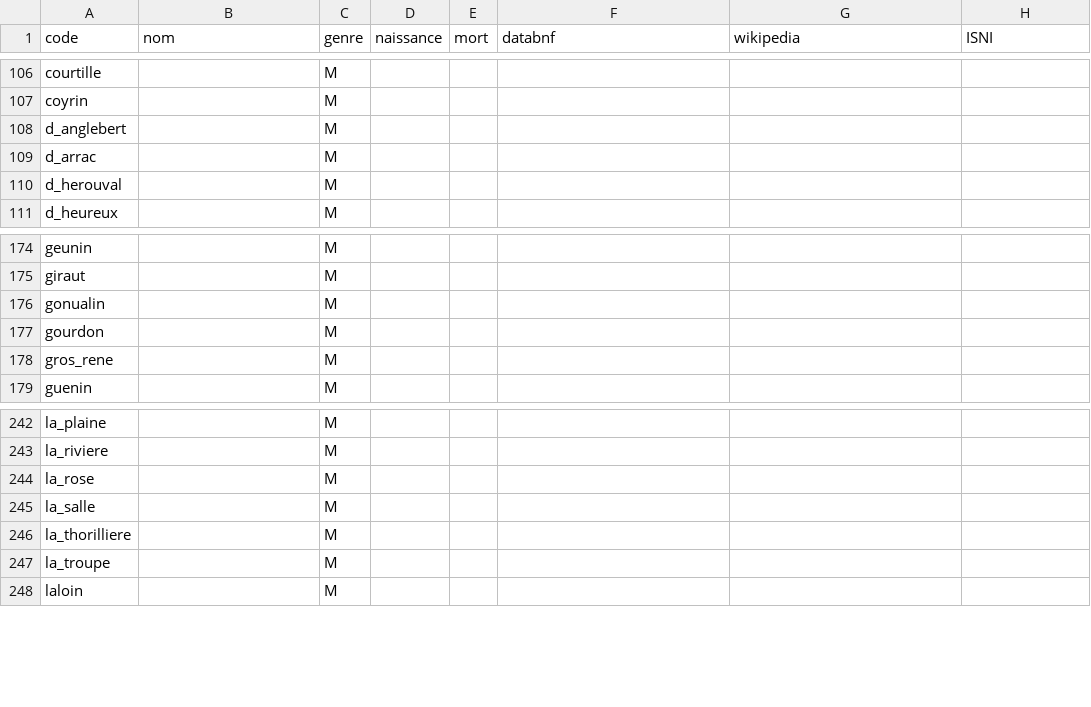
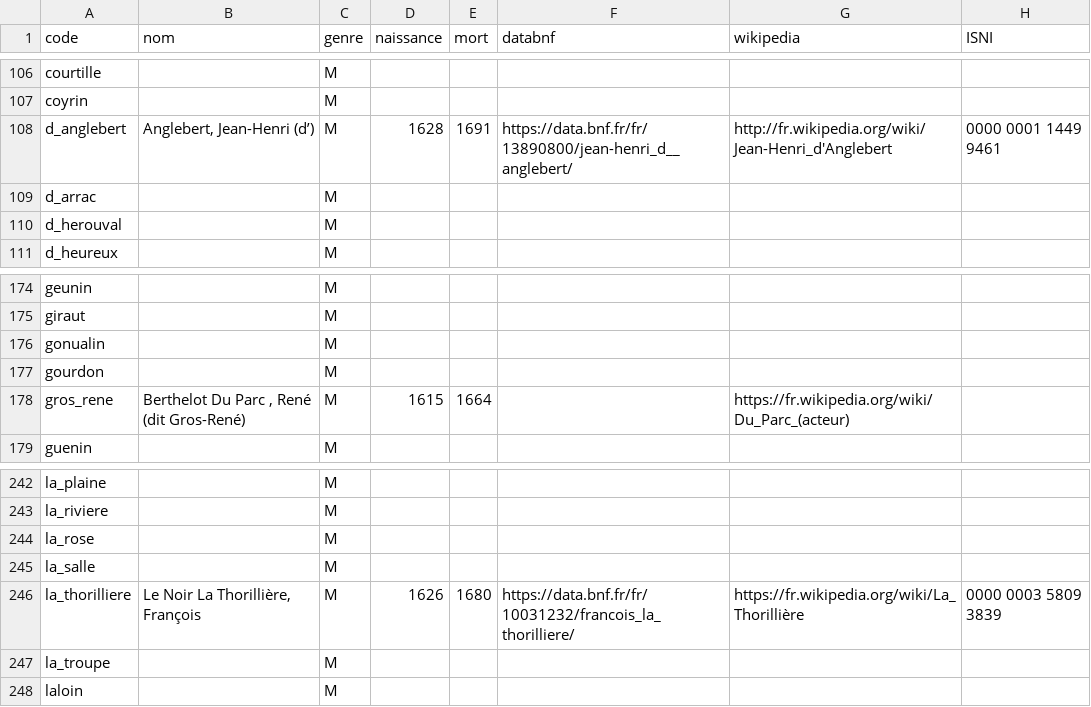
Before and after one commit to fetes17/merveilles17, a TSV file: index/personne.tsv, drawn as a sheet; only a part is shown, gaps mark what is left out.

Commit message:
Update personne.tsv

```diff
--- a/index/personne.tsv
+++ b/index/personne.tsv
@@ -107,3 +107,3 @@ courtille		M
 coyrin		M					
-d_anglebert		M					
+d_anglebert	Anglebert, Jean-Henri (d’)	M	1628	1691	https://data.bnf.fr/fr/13890800/jean-henri_d__anglebert/	http://fr.wikipedia.org/wiki/Jean-Henri_d'Anglebert	0000 0001 1449 9461
 d_arrac		M					
@@ -177,3 +177,3 @@ gonualin		M
 gourdon		M					
-gros_rene		M					
+gros_rene	Berthelot Du Parc , René (dit Gros-René)	M	1615	1664		https://fr.wikipedia.org/wiki/Du_Parc_(acteur)	
 guenin		M					
@@ -245,3 +245,3 @@ la_rose		M
 la_salle		M					
-la_thorilliere		M					
+la_thorilliere	Le Noir La Thorillière, François	M	1626	1680	https://data.bnf.fr/fr/10031232/francois_la_thorilliere/	https://fr.wikipedia.org/wiki/La_Thorillière	0000 0003 5809 3839
 la_troupe		M					
```
